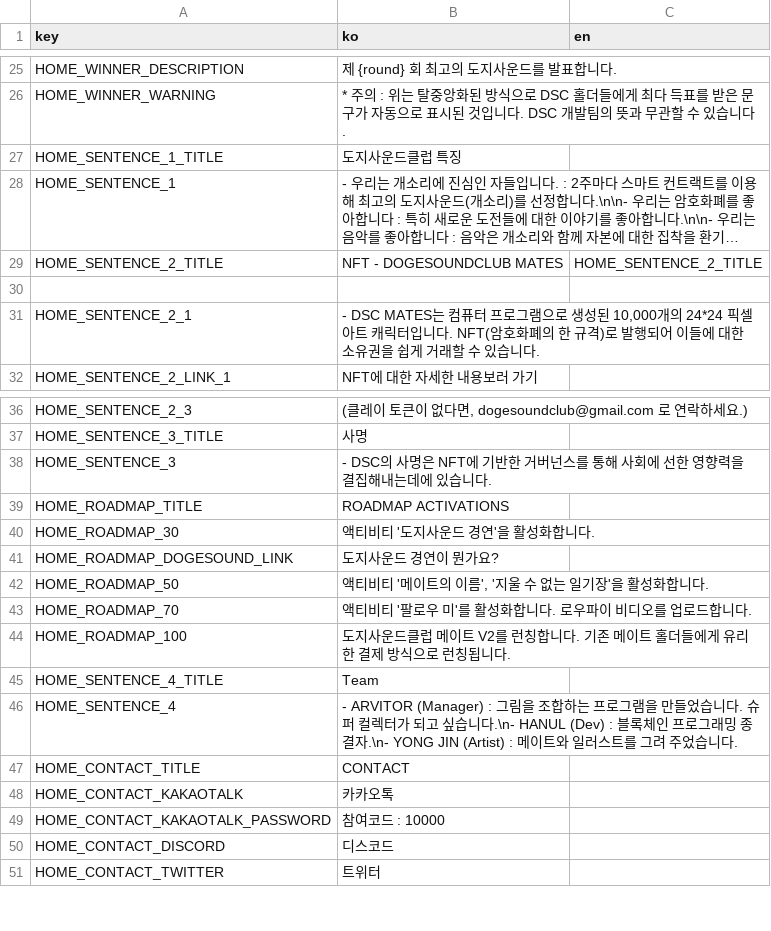
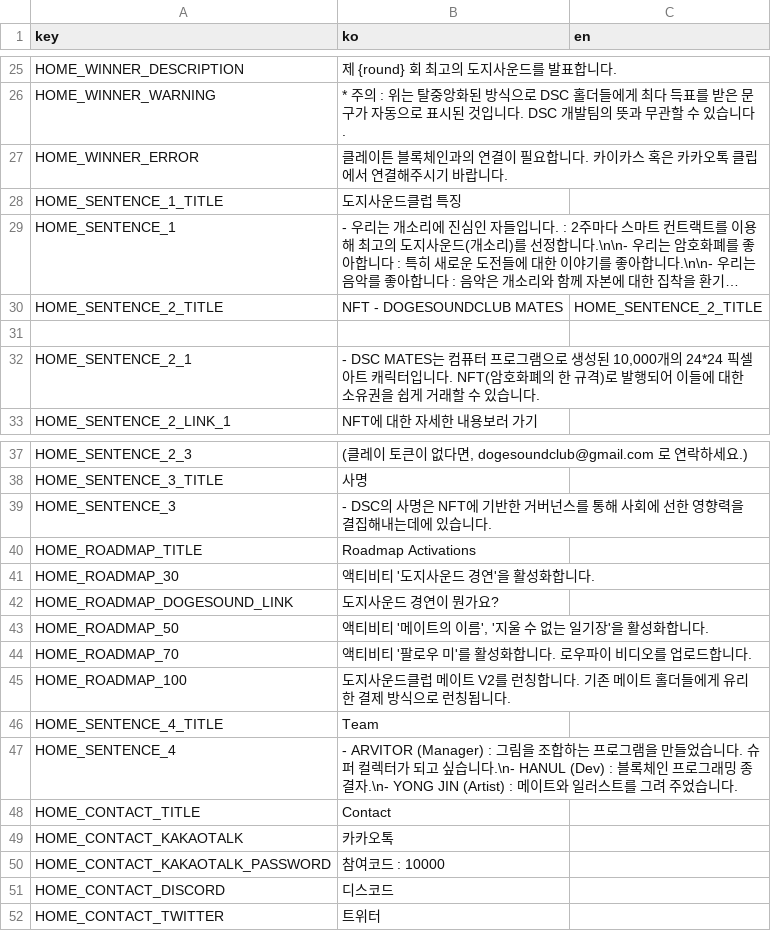
Before and after one commit to dogesoundclub/dsc-app-v2, a CSV file: docs/msg.csv, drawn as a sheet; only a part is shown, gaps mark what is left out; long unchanged cells end in ….

```diff
--- a/docs/msg.csv
+++ b/docs/msg.csv
@@ -26,2 +26,3 @@ HOME_WINNER_DESCRIPTION,제 {round} 회 최고의 도지사운드를 발표합
 HOME_WINNER_WARNING,* 주의 : 위는 탈중앙화된 방식으로 DSC 홀더들에게 최다 득표를 받은 문구가 자동으로 표시된 것입니다. DSC 개발팀의 뜻과 무관할 수 있습니다.
+HOME_WINNER_ERROR,클레이튼 블록체인과의 연결이 필요합니다. 카이카스 혹은 카카오톡 클립에서 연결해주시기 바랍니다.
 HOME_SENTENCE_1_TITLE,도지사운드클럽 특징
@@ -38,3 +39,3 @@ HOME_SENTENCE_3_TITLE,사명
 HOME_SENTENCE_3,- DSC의 사명은 NFT에 기반한 거버넌스를 통해 사회에 선한 영향력을 결집해내는데에 있습니다.
-HOME_ROADMAP_TITLE,ROADMAP ACTIVATIONS
+HOME_ROADMAP_TITLE,Roadmap Activations
 HOME_ROADMAP_30,액티비티 '도지사운드 경연'을 활성화합니다.
@@ -46,3 +47,3 @@ HOME_SENTENCE_4_TITLE,Team
 HOME_SENTENCE_4,- ARVITOR (Manager) : 그림을 조합하는 프로그램을 만들었습니다. 슈퍼 컬렉터가 되고 싶습니다.\n- HANUL (Dev) : 블록체인 프로그래밍 종결자.\n- YONG JIN (Artist) : 메이트와 일러스트를 그려 주었습니다.
-HOME_CONTACT_TITLE,CONTACT
+HOME_CONTACT_TITLE,Contact
 HOME_CONTACT_KAKAOTALK,카카오톡
```
Also changed, not shown: 47 other files.
